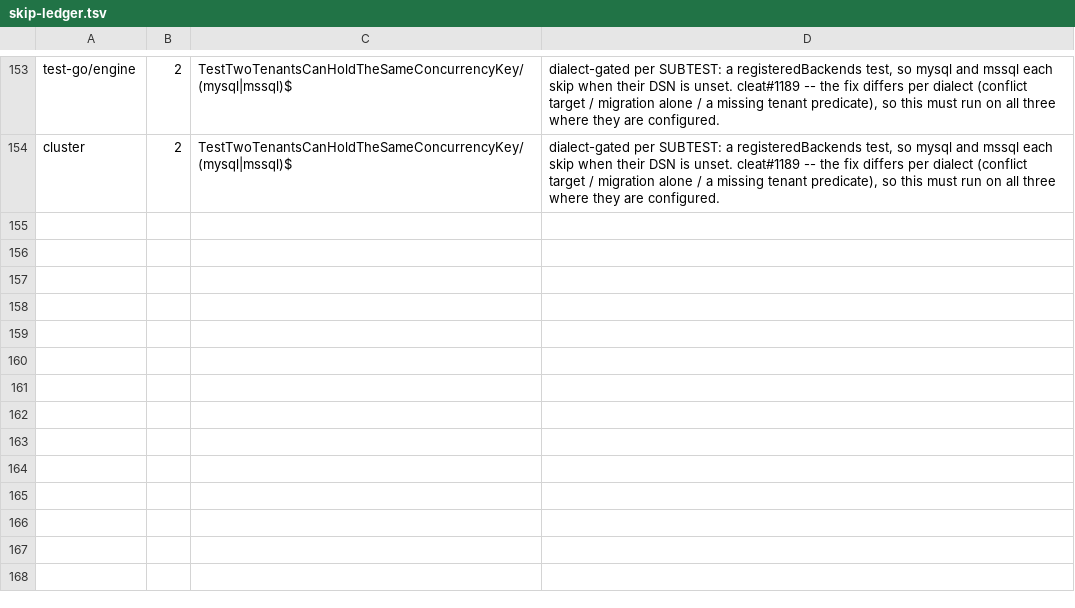
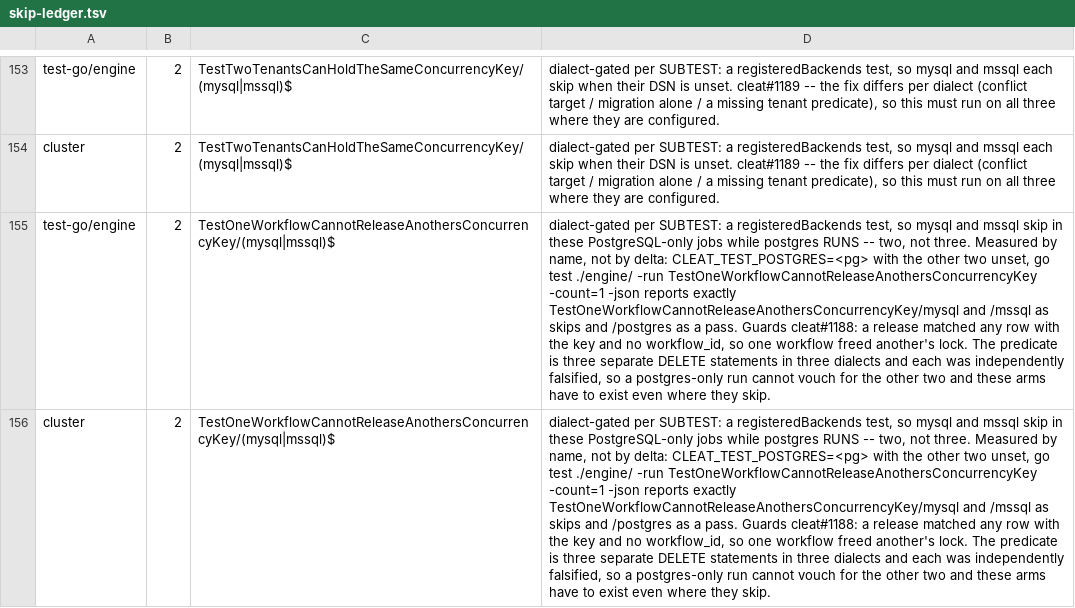
Before and after one commit to cleat-team/cleat, a TSV file: scripts/skip-ledger.tsv, drawn as a sheet; only a part is shown, gaps mark what is left out; the diff names each change by its address in the sheet, - before the commit and + after, or states it on an @@ line.

```diff
--- a/scripts/skip-ledger.tsv
+++ b/scripts/skip-ledger.tsv
+row 155: test-go/engine | 2 | TestOneWorkflowCannotReleaseAnothersConcurrencyKey/(mysql|mssql)$ | dialect-gated per SUBTEST: a registeredBackends test, so mysql and mssql skip in these PostgreSQL-only jobs while postgres RUNS -- two, not three. Measured by name, not by delta: CLEAT_TEST_POSTGRES=<pg> with the other two unset, go test ./engine/ -run TestOneWorkflowCannotReleaseAnothersConcurrencyKey -count=1 -json reports exactly TestOneWorkflowCannotReleaseAnothersConcurrencyKey/mysql and /mssql as skips and /postgres as a pass. Guards cleat#1188: a release matched any row with the key and no workflow_id, so one workflow freed another's lock. The predicate is three separate DELETE statements in three dialects and each was independently falsified, so a postgres-only run cannot vouch for the other two and these arms have to exist even where they skip.
+row 156: cluster | 2 | TestOneWorkflowCannotReleaseAnothersConcurrencyKey/(mysql|mssql)$ | dialect-gated per SUBTEST: a registeredBackends test, so mysql and mssql skip in these PostgreSQL-only jobs while postgres RUNS -- two, not three. Measured by name, not by delta: CLEAT_TEST_POSTGRES=<pg> with the other two unset, go test ./engine/ -run TestOneWorkflowCannotReleaseAnothersConcurrencyKey -count=1 -json reports exactly TestOneWorkflowCannotReleaseAnothersConcurrencyKey/mysql and /mssql as skips and /postgres as a pass. Guards cleat#1188: a release matched any row with the key and no workflow_id, so one workflow freed another's lock. The predicate is three separate DELETE statements in three dialects and each was independently falsified, so a postgres-only run cannot vouch for the other two and these arms have to exist even where they skip.
```
